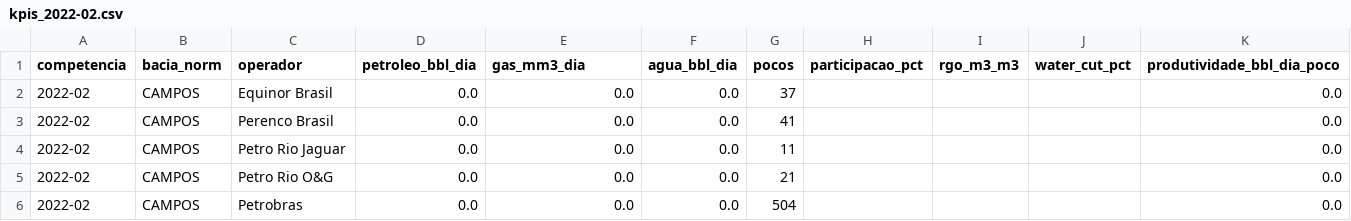
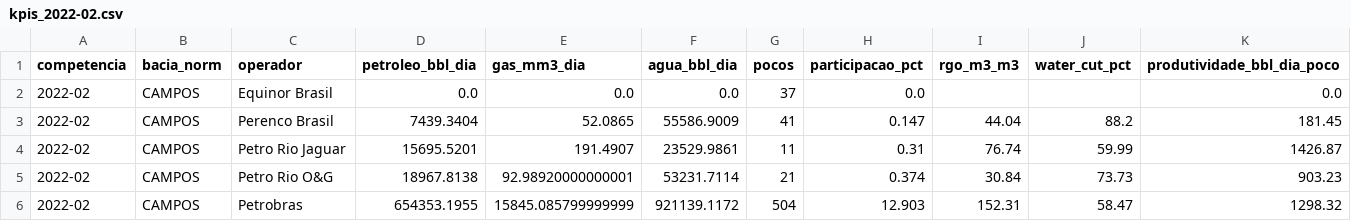
Before and after one commit to alinecorreia/Framework-BPMPET-integra-o-BPMN-2.0-e-pipelines-Python-com-dados-abertos-da-ANP, a CSV file: resultados/particoes/kpis_2022-02.csv, drawn as a sheet; only a part is shown; the diff covers the shown part only.

```diff
--- a/resultados/particoes/kpis_2022-02.csv
+++ b/resultados/particoes/kpis_2022-02.csv
@@ -1,6 +1,6 @@
 competencia,bacia_norm,operador,petroleo_bbl_dia,gas_mm3_dia,agua_bbl_dia,pocos,participacao_pct,rgo_m3_m3,water_cut_pct,produtividade_bbl_dia_poco
-2022-02,CAMPOS,Equinor Brasil,0.0,0.0,0.0,37,,,,0.0
-2022-02,CAMPOS,Perenco Brasil,0.0,0.0,0.0,41,,,,0.0
-2022-02,CAMPOS,Petro Rio Jaguar,0.0,0.0,0.0,11,,,,0.0
-2022-02,CAMPOS,Petro Rio O&G,0.0,0.0,0.0,21,,,,0.0
-2022-02,CAMPOS,Petrobras,0.0,0.0,0.0,504,,,,0.0
+2022-02,CAMPOS,Equinor Brasil,0.0,0.0,0.0,37,0.0,,,0.0
+2022-02,CAMPOS,Perenco Brasil,7439.3404,52.0865,55586.9009,41,0.147,44.04,88.2,181.45
+2022-02,CAMPOS,Petro Rio Jaguar,15695.5201,191.4907,23529.9861,11,0.31,76.74,59.99,1426.87
+2022-02,CAMPOS,Petro Rio O&G,18967.8138,92.98920000000001,53231.7114,21,0.374,30.84,73.73,903.23
+2022-02,CAMPOS,Petrobras,654353.1955,15845.085799999999,921139.1172,504,12.903,152.31,58.47,1298.32
```
Also changed, not shown: 49 edited cells elsewhere in this file, resultados/kpis_consolidado.csv, resultados/particoes/kpis_2022-01.csv, 14 other files.
